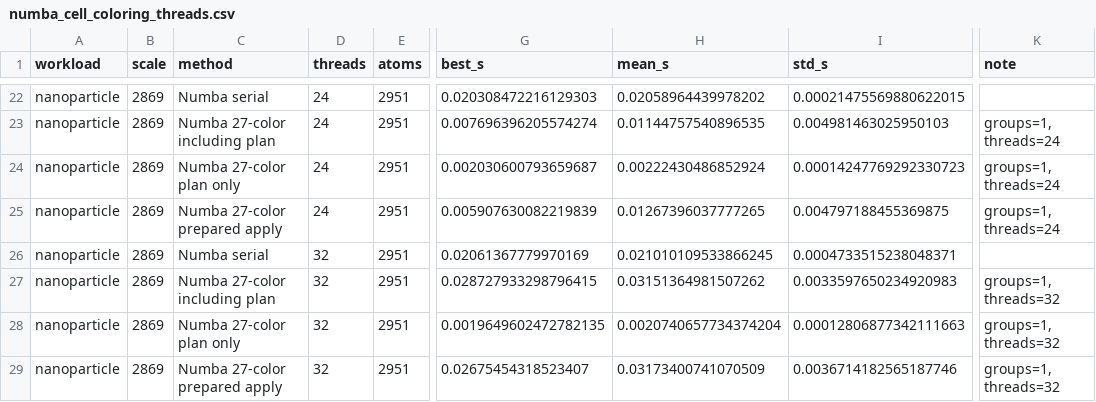
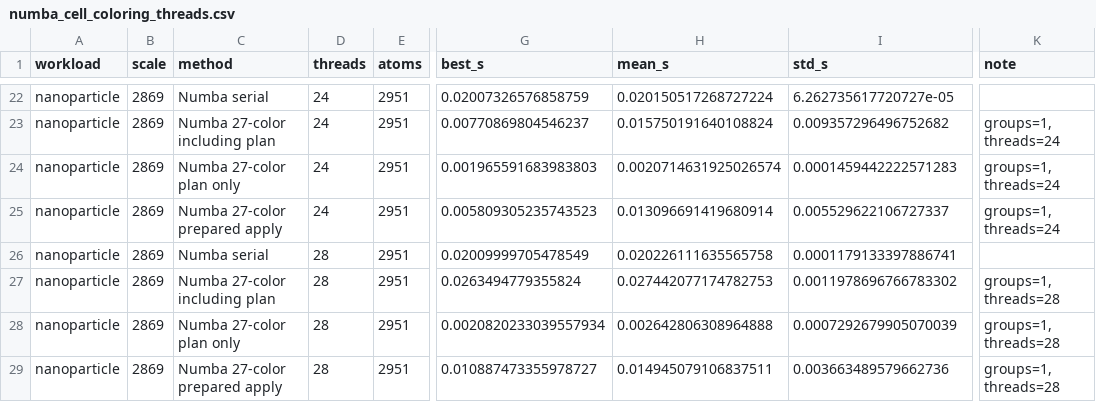
Before and after one commit to tgmaxson/atomvoxelizer, a CSV file: benchmarks/numba_cell_coloring_threads.csv, drawn as a sheet; only a part is shown, gaps mark what is left out; the diff covers the shown part only; the diff names each change by its address in the sheet, - before the commit and + after, or states it on an @@ line.

Commit message:
Update Numba cell coloring thread sweep

```diff
--- a/benchmarks/numba_cell_coloring_threads.csv
+++ b/benchmarks/numba_cell_coloring_threads.csv
-G22 (best_s): 0.020308472216129303
+G22 (best_s): 0.02007326576858759
-H22 (mean_s): 0.02058964439978202
+H22 (mean_s): 0.020150517268727224
-I22 (std_s): 0.00021475569880622015
+I22 (std_s): 6.262735617720727e-05
-G23 (best_s): 0.007696396205574274
+G23 (best_s): 0.00770869804546237
-H23 (mean_s): 0.01144757540896535
+H23 (mean_s): 0.015750191640108824
-I23 (std_s): 0.004981463025950103
+I23 (std_s): 0.009357296496752682
-G24 (best_s): 0.002030600793659687
+G24 (best_s): 0.001965591683983803
-H24 (mean_s): 0.00222430486852924
+H24 (mean_s): 0.0020714631925026574
-I24 (std_s): 0.00014247769292330723
+I24 (std_s): 0.0001459442222571283
-G25 (best_s): 0.005907630082219839
+G25 (best_s): 0.005809305235743523
-H25 (mean_s): 0.01267396037777265
+H25 (mean_s): 0.013096691419680914
-I25 (std_s): 0.004797188455369875
+I25 (std_s): 0.005529622106727337
-D26:D29 (threads): 32
+D26:D29 (threads): 28
-G26 (best_s): 0.02061367779970169
+G26 (best_s): 0.02009999705478549
-H26 (mean_s): 0.021010109533866245
+H26 (mean_s): 0.020226111635565758
-I26 (std_s): 0.0004733515238048371
+I26 (std_s): 0.0001179133397886741
-G27 (best_s): 0.028727933298796415
+G27 (best_s): 0.0263494779355824
-H27 (mean_s): 0.03151364981507262
+H27 (mean_s): 0.027442077174782753
-I27 (std_s): 0.0033597650234920983
+I27 (std_s): 0.0011978696766783302
-K27:K29 (note): groups=1, threads=32
+K27:K29 (note): groups=1, threads=28
-G28 (best_s): 0.0019649602472782135
+G28 (best_s): 0.0020820233039557934
-H28 (mean_s): 0.0020740657734374204
+H28 (mean_s): 0.002642806308964888
-I28 (std_s): 0.00012806877342111663
+I28 (std_s): 0.0007292679905070039
-G29 (best_s): 0.02675454318523407
+G29 (best_s): 0.010887473355978727
-H29 (mean_s): 0.03173400741070509
+H29 (mean_s): 0.014945079106837511
-I29 (std_s): 0.0036714182565187746
+I29 (std_s): 0.003663489579662736
```
Also changed, not shown: 60 edited cells elsewhere in this file, 5 other files.
